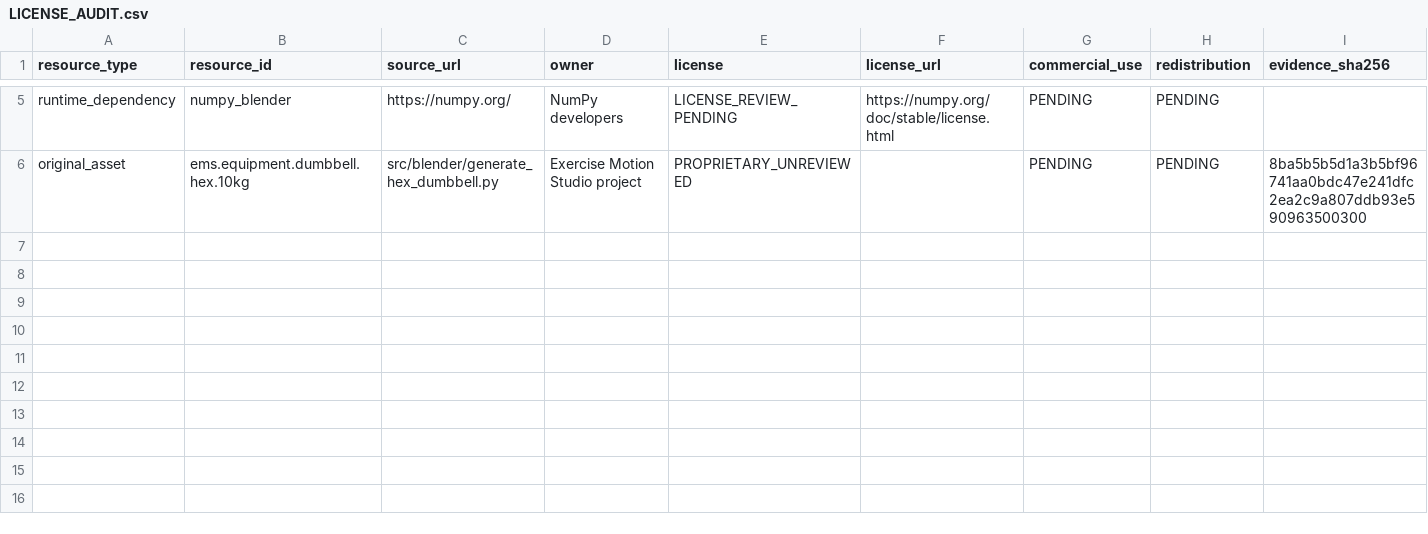
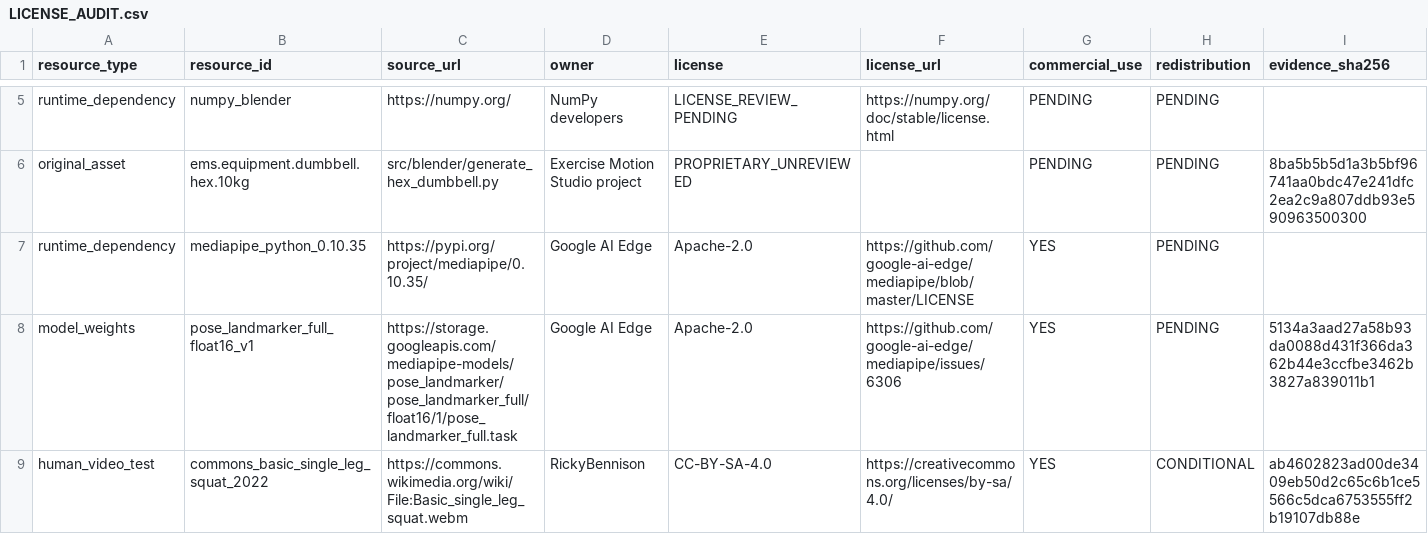
Before and after one commit to akumanomi1988/Exercise-Motion-Studio, a CSV file: reports/LICENSE_AUDIT.csv, drawn as a sheet; only a part is shown, gaps mark what is left out; rows hold the shown columns only; the diff names each change by its address in the sheet, - before the commit and + after, or states it on an @@ line.

Commit message:
licenses: track real CC BY-SA source and pinned Apache 2.0 MediaPipe weights

```diff
--- a/reports/LICENSE_AUDIT.csv
+++ b/reports/LICENSE_AUDIT.csv
+row 7: runtime_dependency | mediapipe_python_0.10.35 | https://pypi.org/project/mediapipe/0.10.35/ | Google AI Edge | Apache-2.0 | https://github.com/google-ai-edge/mediapipe/blob/master/LICENSE | YES | PENDING
+row 8: model_weights | pose_landmarker_full_float16_v1 | https://storage.googleapis.com/mediapipe-models/pose_landmarker/pose_landmarker_full/float16/1/pose_landmarker_full.task | Google AI Edge | Apache-2.0 | https://github.com/google-ai-edge/mediapipe/issues/6306 | YES | PENDING | 5134a3aad27a58b93da0088d431f366da362b44e3ccfbe3462b3827a839011b1
+row 9: human_video_test | commons_basic_single_leg_squat_2022 | https://commons.wikimedia.org/wiki/File:Basic_single_leg_squat.webm | RickyBennison | CC-BY-SA-4.0 | https://creativecommons.org/licenses/by-sa/4.0/ | YES | CONDITIONAL | ab4602823ad00de3409eb50d2c65c6b1ce5566c5dca6753555ff2b19107db88e
```
